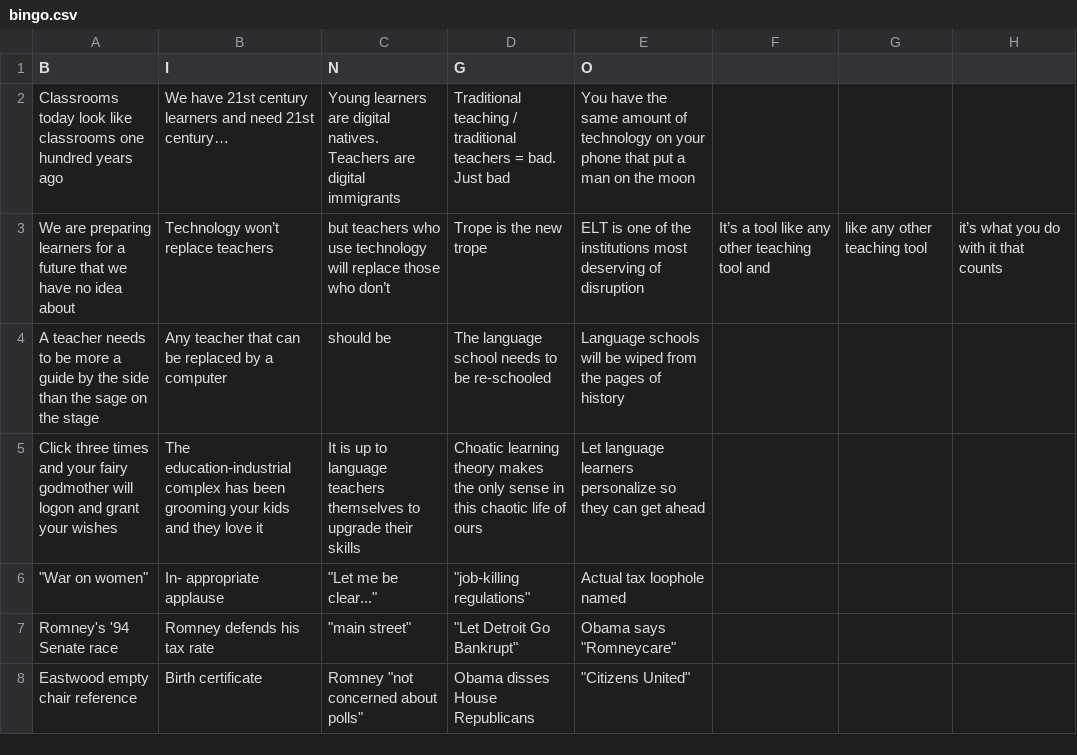
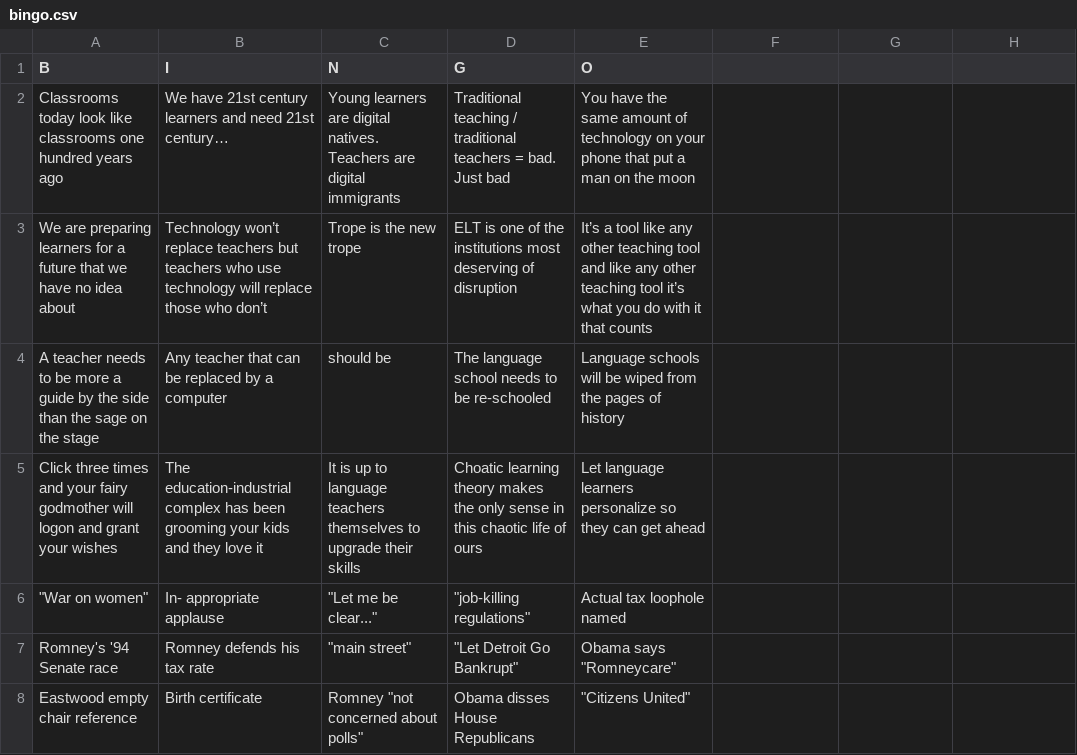
Before and after one commit to muranava/bingo, a CSV file: live_files/data/bingo.csv, drawn as a sheet.

Commit message:
Update bingo.csv

```diff
--- a/live_files/data/bingo.csv
+++ b/live_files/data/bingo.csv
@@ -2,3 +2,3 @@ B,I,N,G,O
 Classrooms today look like classrooms one hundred years ago,We have 21st century learners and need 21st century…,Young learners are digital natives. Teachers are digital immigrants,Traditional teaching / traditional teachers = bad. Just bad,You have the same amount of technology on your phone that put a man on the moon
-We are preparing learners for a future that we have no idea about,Technology won’t replace teachers, but teachers who use technology will replace those who don’t,Trope is the new trope,ELT is one of the institutions most deserving of disruption,It’s a tool like any other teaching tool and, like any other teaching tool, it’s what you do with it that counts
+We are preparing learners for a future that we have no idea about,Technology won’t replace teachers but teachers who use technology will replace those who don’t,Trope is the new trope,ELT is one of the institutions most deserving of disruption,It’s a tool like any other teaching tool and like any other teaching tool it’s what you do with it that counts
 A teacher needs to be more a guide by the side than the sage on the stage,Any teacher that can be replaced by a computer, should be,The language school needs to be re-schooled,Language schools will be wiped from the pages of history
```
